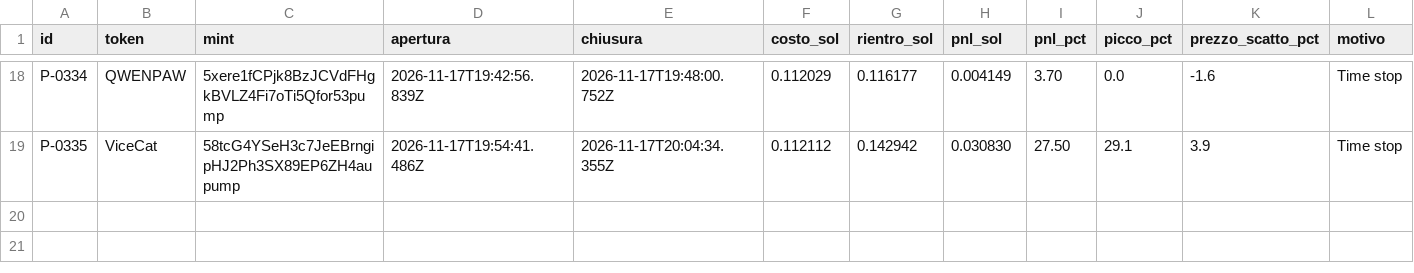
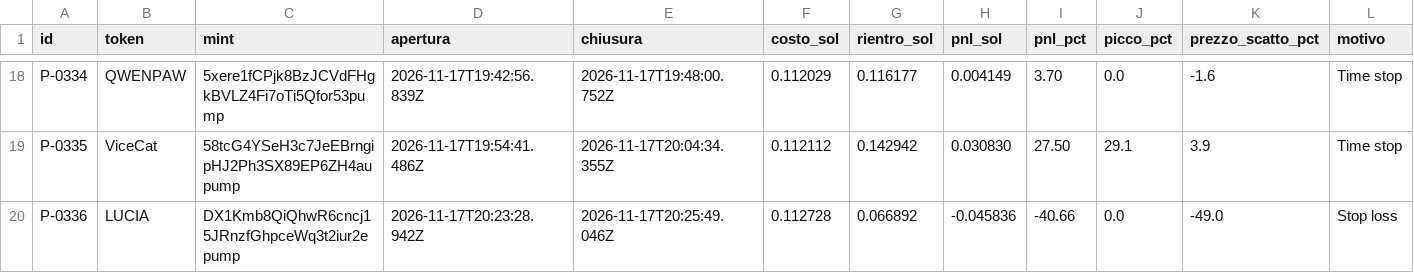
Before and after one commit to salvogeraci030899-wq/Kaiser-Desk, a CSV file: journal.csv, drawn as a sheet; only a part is shown, gaps mark what is left out; rows hold the shown columns only; the diff names each change by its address in the sheet, - before the commit and + after, or states it on an @@ line.

```diff
--- a/journal.csv
+++ b/journal.csv
+row 20: P-0336 | LUCIA | DX1Kmb8QiQhwR6cncj15JRnzfGhpceWq3t2iur2epump | 2026-11-17T20:23:28.942Z | 2026-11-17T20:25:49.046Z | 0.112728 | 0.066892 | -0.045836 | -40.66 | 0.0 | -49.0 | Stop loss
```
Also changed, not shown: 4 other files.
